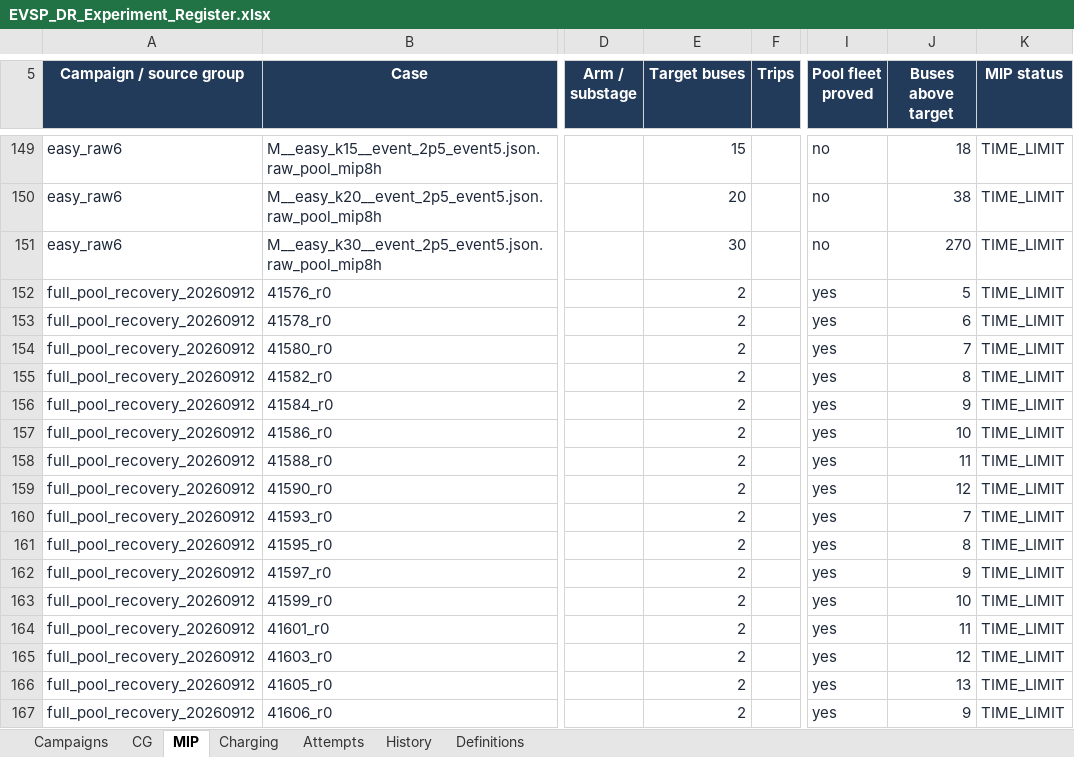
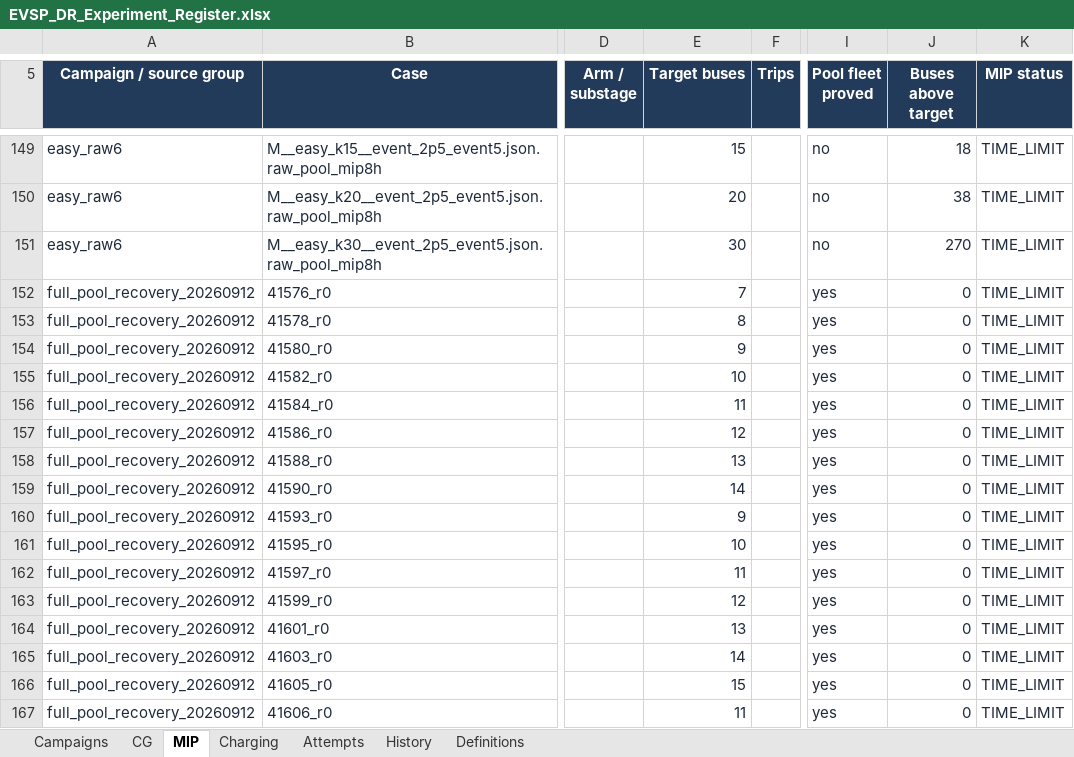
Before and after one commit to ndandnd/EVSP-DR, an Excel workbook: outputs/01a07ecc-9b77-79b3-9782-e4308a80ba07/EVSP_DR_Experiment_Register.xlsx, sheet MIP, drawn as a sheet; only a part is shown, gaps mark what is left out; values as stored, in another font and other column widths than the file's, no borders; conditional formats and table styles not drawn; the diff covers the shown part only; the diff names each change by its address in the sheet, - before the commit and + after, or states it on an @@ line.

Commit message:
Correct case target labels independently of campaign directory ranges

```diff
--- a/outputs/01a07ecc-9b77-79b3-9782-e4308a80ba07/EVSP_DR_Experiment_Register.xlsx (sheet MIP)
+++ b/outputs/01a07ecc-9b77-79b3-9782-e4308a80ba07/EVSP_DR_Experiment_Register.xlsx (sheet MIP)
-E152 (Target buses): 2
+E152 (Target buses): 7
-J152 (Buses above target): 5
+J152 (Buses above target): 0
-E153 (Target buses): 2
+E153 (Target buses): 8
-J153 (Buses above target): 6
+J153 (Buses above target): 0
-E154 (Target buses): 2
+E154 (Target buses): 9
-J154 (Buses above target): 7
+J154 (Buses above target): 0
-E155 (Target buses): 2
+E155 (Target buses): 10
-J155 (Buses above target): 8
+J155 (Buses above target): 0
-E156 (Target buses): 2
+E156 (Target buses): 11
-J156 (Buses above target): 9
+J156 (Buses above target): 0
-E157 (Target buses): 2
+E157 (Target buses): 12
-J157 (Buses above target): 10
+J157 (Buses above target): 0
-E158 (Target buses): 2
+E158 (Target buses): 13
-J158 (Buses above target): 11
+J158 (Buses above target): 0
-E159 (Target buses): 2
+E159 (Target buses): 14
-J159 (Buses above target): 12
+J159 (Buses above target): 0
-E160 (Target buses): 2
+E160 (Target buses): 9
-J160 (Buses above target): 7
+J160 (Buses above target): 0
-E161 (Target buses): 2
+E161 (Target buses): 10
-J161 (Buses above target): 8
+J161 (Buses above target): 0
-E162 (Target buses): 2
+E162 (Target buses): 11
-J162 (Buses above target): 9
+J162 (Buses above target): 0
-E163 (Target buses): 2
+E163 (Target buses): 12
-J163 (Buses above target): 10
+J163 (Buses above target): 0
-E164 (Target buses): 2
+E164 (Target buses): 13
-J164 (Buses above target): 11
+J164 (Buses above target): 0
-E165 (Target buses): 2
+E165 (Target buses): 14
-J165 (Buses above target): 12
+J165 (Buses above target): 0
-E166 (Target buses): 2
+E166 (Target buses): 15
-J166 (Buses above target): 13
+J166 (Buses above target): 0
-E167 (Target buses): 2
+E167 (Target buses): 11
-J167 (Buses above target): 9
+J167 (Buses above target): 0
```
Also changed, not shown: 310 edited cells elsewhere in this sheet, sheet CG, sheet Attempts, 7 other files.
